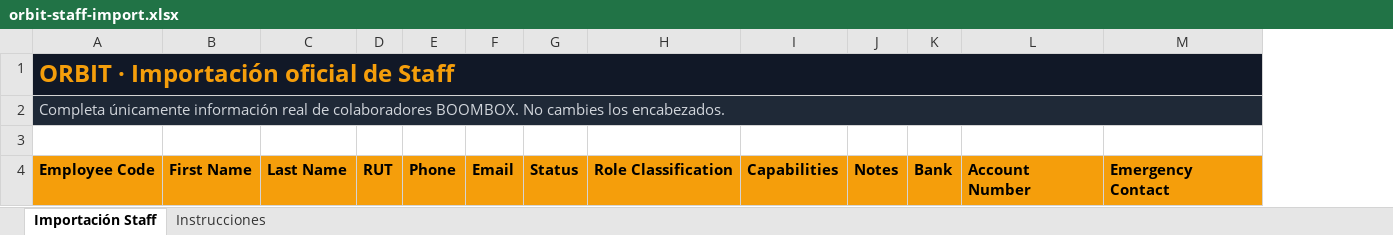
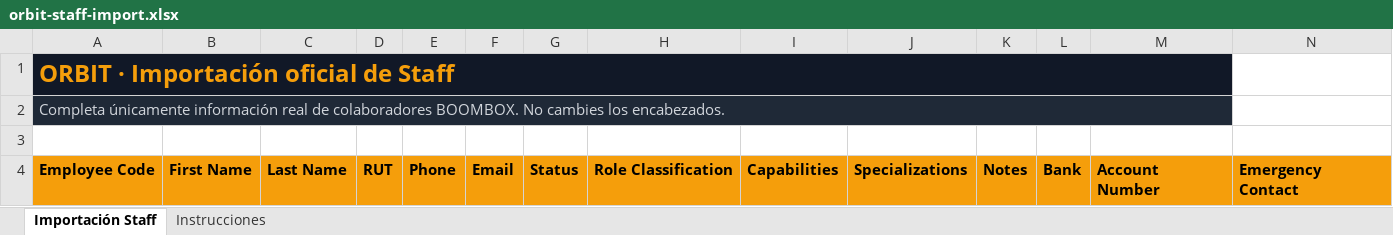
Before and after one commit to orbitbyboombox/orbit-platform, an Excel workbook: public/templates/orbit-staff-import.xlsx, sheet Importación Staff, drawn as a sheet; values as stored, in another font and other column widths than the file's, no borders; removed rows and columns are numbered as before the commit, all else as after; the diff names each change by its address in the sheet, - before the commit and + after, or states it on an @@ line.

Commit message:
Release staff capabilities and negotiated pricing

```diff
--- a/public/templates/orbit-staff-import.xlsx (sheet Importación Staff)
+++ b/public/templates/orbit-staff-import.xlsx (sheet Importación Staff)
+column J, row 4: Specializations
-A1:M1 merged
+A1:M1 merged
-N1 fill: #111827
+N1 fill: none
-A2:M2 merged
+A2:M2 merged
-N2 fill: #1F2937
+N2 fill: none
```
Also changed, not shown: 25 other files.
